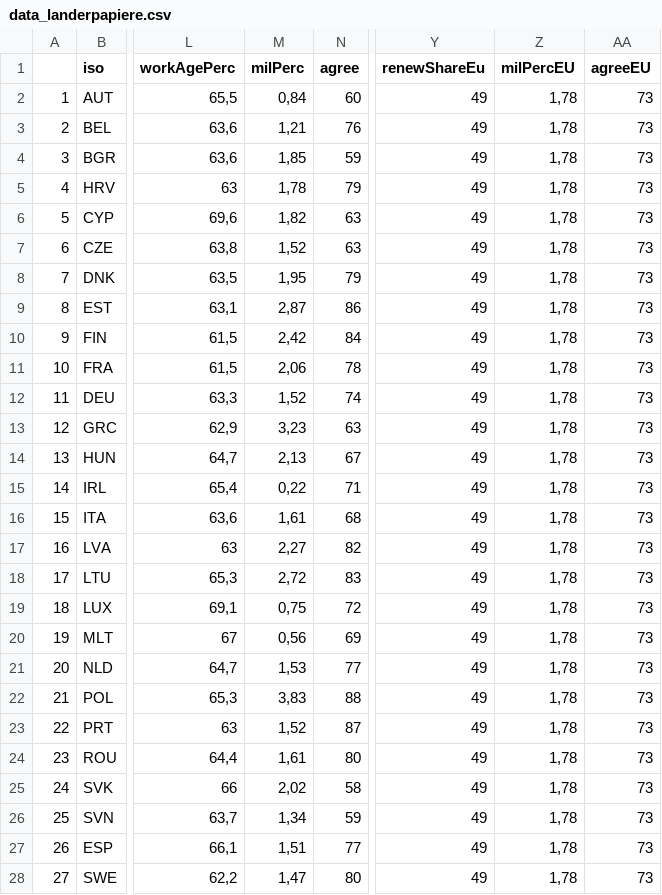
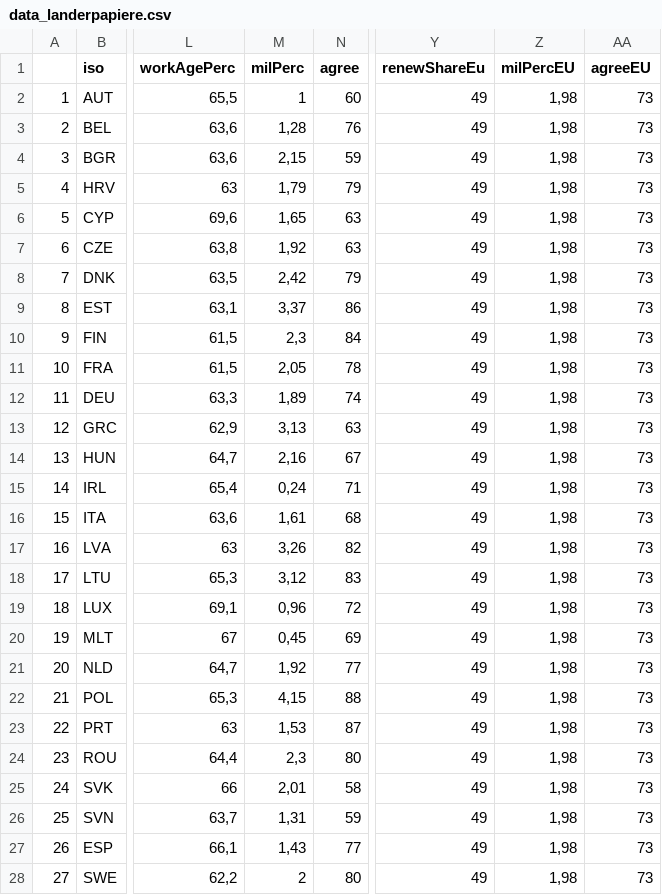
Before and after one commit to VTOchs/JEF, a CSV file: Daten/data_landerpapiere.csv, drawn as a sheet; only a part is shown, gaps mark what is left out; the diff names each change by its address in the sheet, - before the commit and + after, or states it on an @@ line.

```diff
--- a/Daten/data_landerpapiere.csv
+++ b/Daten/data_landerpapiere.csv
-M2 (milPerc): 0,84
+M2 (milPerc): 1
-Z2:Z28 (milPercEU): 1,78
+Z2:Z28 (milPercEU): 1,98
-M3 (milPerc): 1,21
+M3 (milPerc): 1,28
-M4 (milPerc): 1,85
+M4 (milPerc): 2,15
-M5 (milPerc): 1,78
+M5 (milPerc): 1,79
-M6 (milPerc): 1,82
+M6 (milPerc): 1,65
-M7 (milPerc): 1,52
+M7 (milPerc): 1,92
-M8 (milPerc): 1,95
+M8 (milPerc): 2,42
-M9 (milPerc): 2,87
+M9 (milPerc): 3,37
-M10 (milPerc): 2,42
+M10 (milPerc): 2,3
-M11 (milPerc): 2,06
+M11 (milPerc): 2,05
-M12 (milPerc): 1,52
+M12 (milPerc): 1,89
-M13 (milPerc): 3,23
+M13 (milPerc): 3,13
-M14 (milPerc): 2,13
+M14 (milPerc): 2,16
-M15 (milPerc): 0,22
+M15 (milPerc): 0,24
-M17 (milPerc): 2,27
+M17 (milPerc): 3,26
-M18 (milPerc): 2,72
+M18 (milPerc): 3,12
-M19 (milPerc): 0,75
+M19 (milPerc): 0,96
-M20 (milPerc): 0,56
+M20 (milPerc): 0,45
-M21 (milPerc): 1,53
+M21 (milPerc): 1,92
-M22 (milPerc): 3,83
+M22 (milPerc): 4,15
-M23 (milPerc): 1,52
+M23 (milPerc): 1,53
-M24 (milPerc): 1,61
+M24 (milPerc): 2,3
-M25 (milPerc): 2,02
+M25 (milPerc): 2,01
-M26 (milPerc): 1,34
+M26 (milPerc): 1,31
-M27 (milPerc): 1,51
+M27 (milPerc): 1,43
-M28 (milPerc): 1,47
+M28 (milPerc): 2
```
Also changed, not shown: Daten/caucus_data.csv, Daten/committee_data.csv, 38 other files.
